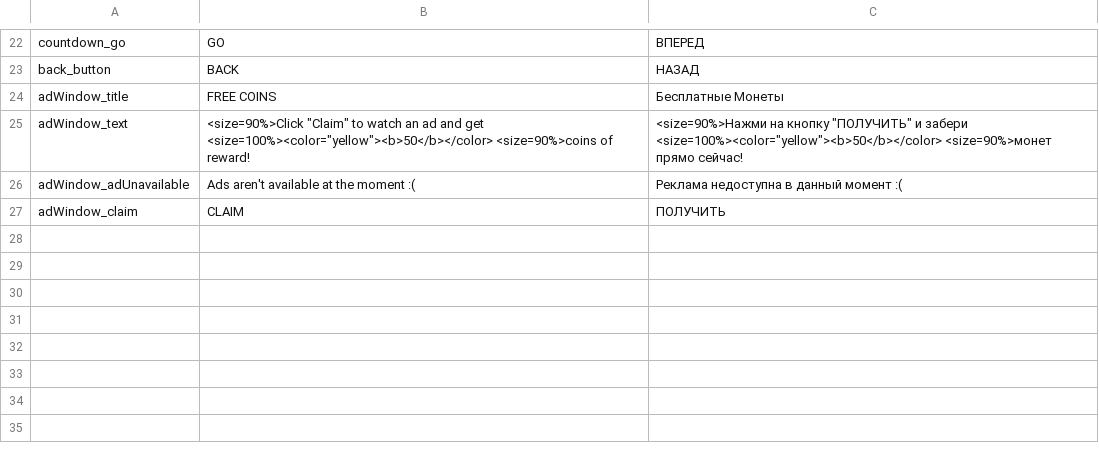
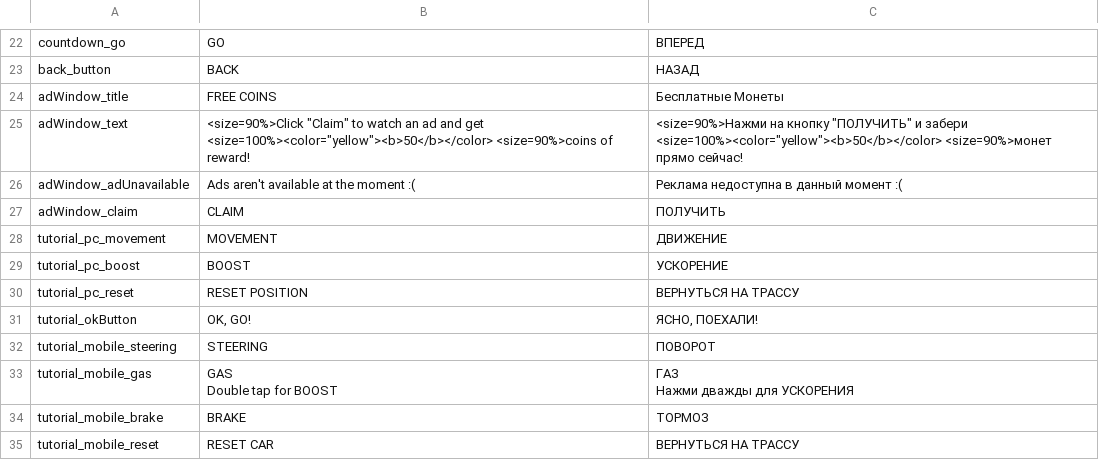
Before and after one commit to GoldenDEagle/ProjectCars, a CSV file: Assets/Resources/Localization/Home.csv, drawn as a sheet; only a part is shown, gaps mark what is left out.

Commit message:
Tutorial localization

```diff
--- a/Assets/Resources/Localization/Home.csv
+++ b/Assets/Resources/Localization/Home.csv
@@ -27 +27,11 @@ adWindow_adUnavailable,Ads aren't available at the moment :(,Реклама не
 adWindow_claim,CLAIM,ПОЛУЧИТЬ
+tutorial_pc_movement,MOVEMENT,ДВИЖЕНИЕ
+tutorial_pc_boost,BOOST,УСКОРЕНИЕ
+tutorial_pc_reset,RESET POSITION,ВЕРНУТЬСЯ НА ТРАССУ
+tutorial_okButton,"OK, GO!","ЯСНО, ПОЕХАЛИ!"
+tutorial_mobile_steering,STEERING,ПОВОРОТ
+tutorial_mobile_gas,"GAS
+Double tap for BOOST","ГАЗ
+Нажми дважды для УСКОРЕНИЯ"
+tutorial_mobile_brake,BRAKE,ТОРМОЗ
+tutorial_mobile_reset,RESET CAR,ВЕРНУТЬСЯ НА ТРАССУ
```
Also changed, not shown: 4 other files.
